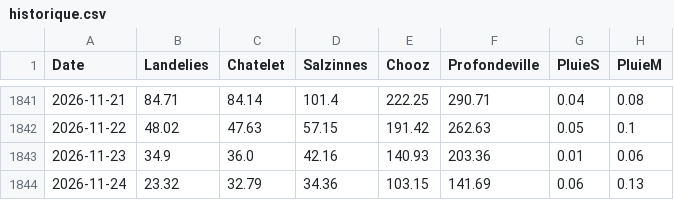
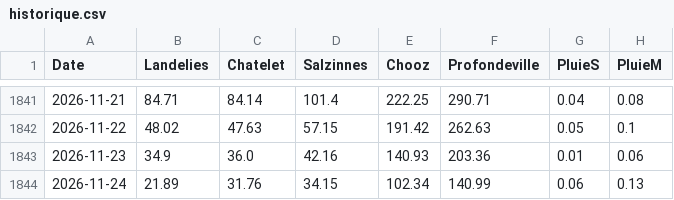
Before and after one commit to clem-tried-it/Guide-peche, a CSV file: data/historique.csv, drawn as a sheet; only a part is shown, gaps mark what is left out.

```diff
--- a/data/historique.csv
+++ b/data/historique.csv
@@ -1843,2 +1843,2 @@ Date,Landelies,Chatelet,Salzinnes,Chooz,Profondeville,PluieS,PluieM
 2026-11-23,34.9,36.0,42.16,140.93,203.36,0.01,0.06
-2026-11-24,23.32,32.79,34.36,103.15,141.69,0.06,0.13
+2026-11-24,21.89,31.76,34.15,102.34,140.99,0.06,0.13
```
Also changed, not shown: data/releves.csv, data/releves_10j.csv, 1 other file.
